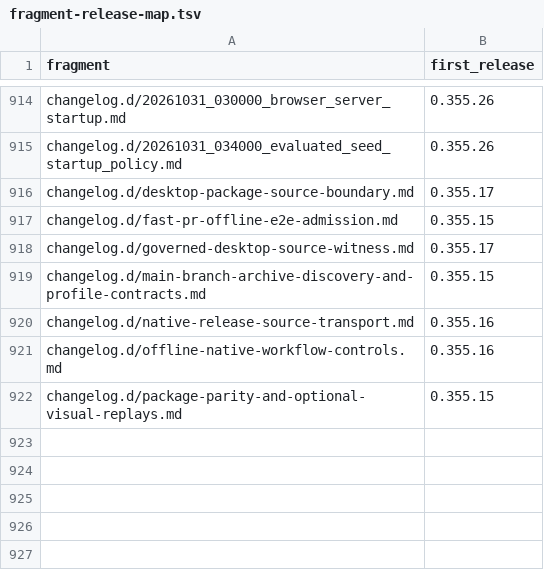
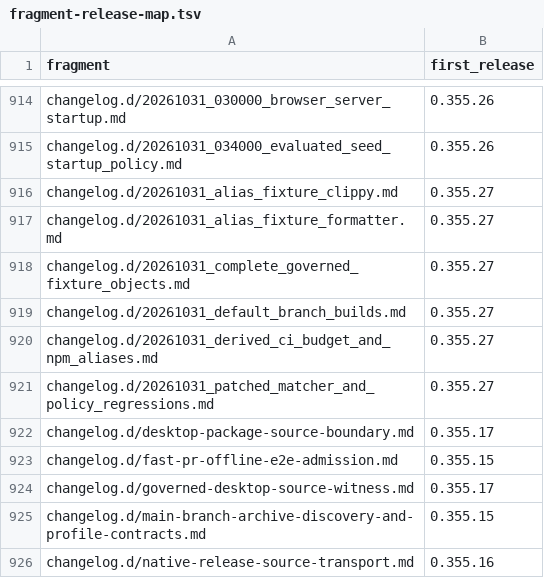
Before and after one commit to link-assistant/formal-ai, a TSV file: docs/case-studies/issue-711/fragment-release-map.tsv, drawn as a sheet; only a part is shown, gaps mark what is left out; the shorter side is filled out with more unchanged rows.

```diff
--- a/docs/case-studies/issue-711/fragment-release-map.tsv
+++ b/docs/case-studies/issue-711/fragment-release-map.tsv
@@ -915,2 +915,8 @@ changelog.d/20261031_030000_browser_server_startup.md	0.355.26
 changelog.d/20261031_034000_evaluated_seed_startup_policy.md	0.355.26
+changelog.d/20261031_alias_fixture_clippy.md	0.355.27
+changelog.d/20261031_alias_fixture_formatter.md	0.355.27
+changelog.d/20261031_complete_governed_fixture_objects.md	0.355.27
+changelog.d/20261031_default_branch_builds.md	0.355.27
+changelog.d/20261031_derived_ci_budget_and_npm_aliases.md	0.355.27
+changelog.d/20261031_patched_matcher_and_policy_regressions.md	0.355.27
 changelog.d/desktop-package-source-boundary.md	0.355.17
```
Also changed, not shown: 13 other files.
